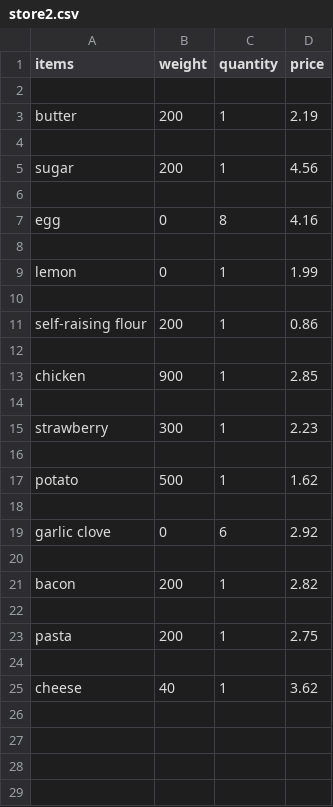
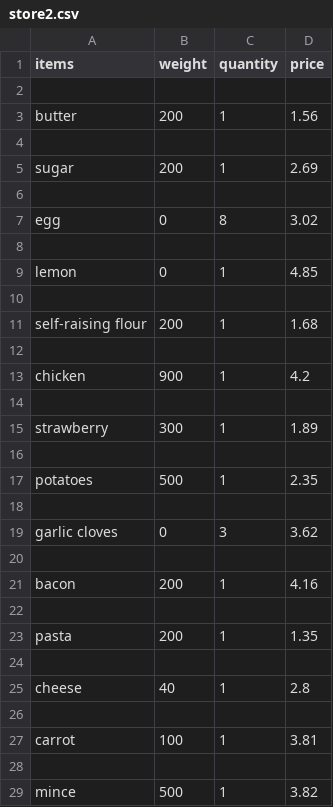
Before and after one commit to NamarEXE/ALL-Project, a CSV file: store2.csv, drawn as a sheet; only a part is shown; the diff covers the shown part only.

```diff
--- a/store2.csv
+++ b/store2.csv
@@ -2,24 +2,28 @@ items,weight,quantity,price
 
-butter,200,1,2.19
+butter, 200, 1,1.56
 
-sugar,200,1,4.56
+sugar, 200, 1,2.69
 
-egg,0,8,4.16
+egg, 0, 8,3.02
 
-lemon,0,1,1.99
+lemon, 0, 1,4.85
 
-self-raising flour,200,1,0.86
+self-raising flour, 200, 1,1.68
 
-chicken,900,1,2.85
+chicken, 900, 1,4.2
 
-strawberry,300,1,2.23
+strawberry, 300, 1,1.89
 
-potato,500,1,1.62
+potatoes, 500, 1,2.35
 
-garlic clove,0,6,2.92
+garlic cloves, 0, 3,3.62
 
-bacon,200,1,2.82
+bacon, 200, 1,4.16
 
-pasta,200,1,2.75
+pasta, 200, 1,1.35
 
-cheese,40,1,3.62
+cheese, 40, 1,2.8
+
+carrot, 100, 1,3.81
+
+mince, 500, 1,3.82
```
Also changed, not shown: 54 added rows elsewhere in this file, store1.csv, store3.csv, 34 other files.
